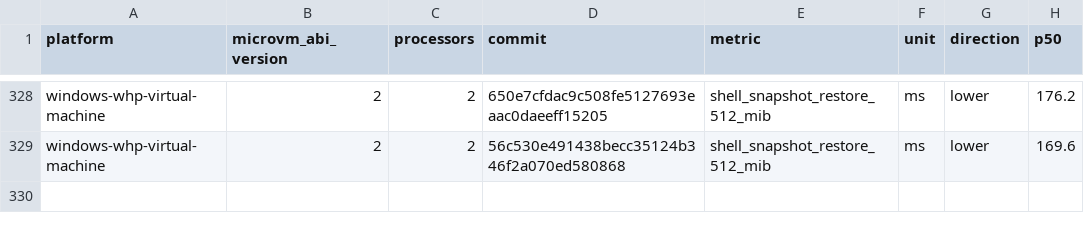
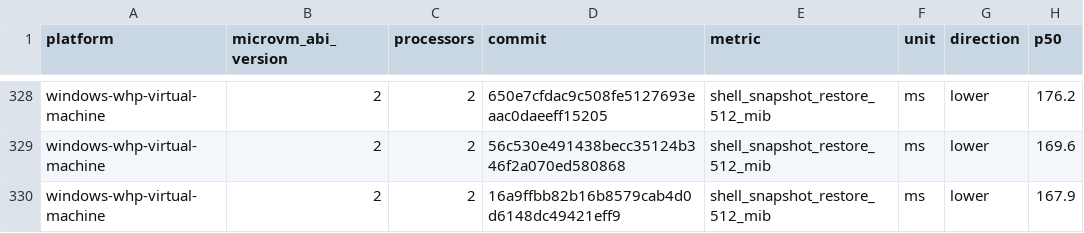
Before and after one commit to Jbansal2/nvx, a CSV file: data/windows-whp-virtual-machine-microvm-v2-2vcpu.csv, drawn as a sheet; only a part is shown, gaps mark what is left out; the diff names each change by its address in the sheet, - before the commit and + after, or states it on an @@ line.

```diff
--- a/data/windows-whp-virtual-machine-microvm-v2-2vcpu.csv
+++ b/data/windows-whp-virtual-machine-microvm-v2-2vcpu.csv
+row 330: windows-whp-virtual-machine | 2 | 2 | 16a9ffbb82b16b8579cab4d0d6148dc49421eff9 | shell_snapshot_restore_512_mib | ms | lower | 167.9
```
Also changed, not shown: data/linux-mshv-virtual-machine-microvm-v2-2vcpu.csv, data/linux-mshv-virtual-machine-microvm-v2-4vcpu.csv, 9 other files.
